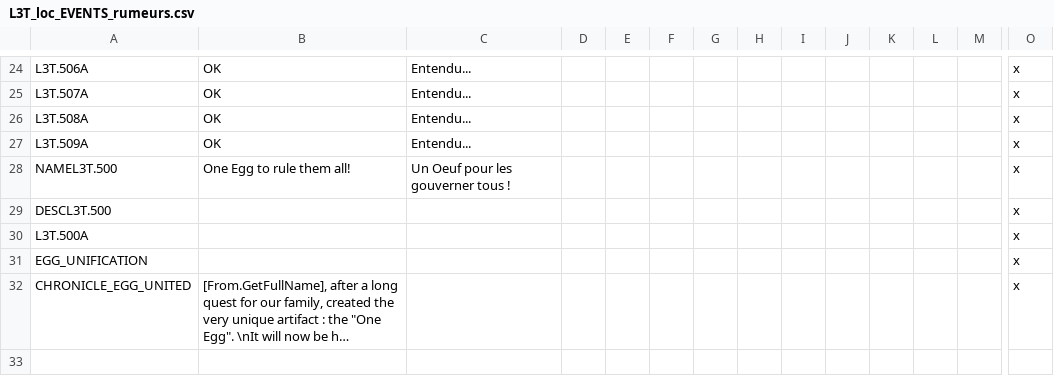
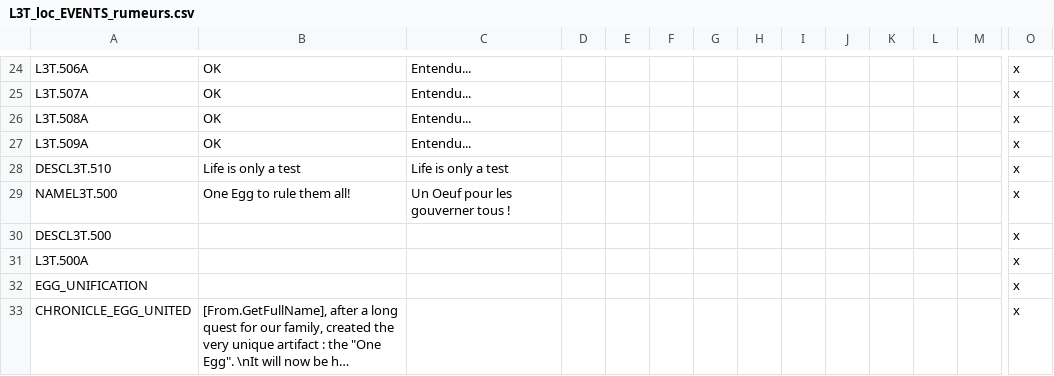
Before and after one commit to ArkoG/L3T, a CSV file: L3T/localisation/L3T_loc_EVENTS_rumeurs.csv, drawn as a sheet; only a part is shown, gaps mark what is left out; long unchanged cells end in …; rows hold the shown columns only; the diff names each change by its address in the sheet, - before the commit and + after, or states it on an @@ line.

```diff
--- a/L3T/localisation/L3T_loc_EVENTS_rumeurs.csv
+++ b/L3T/localisation/L3T_loc_EVENTS_rumeurs.csv
+row 28: DESCL3T.510 | Life is only a test | Life is only a test |  |  |  |  |  |  |  |  |  |  | x
```
Also changed, not shown: L3T/localisation/L3T_loc_EVENTS.csv, 4 other files.
